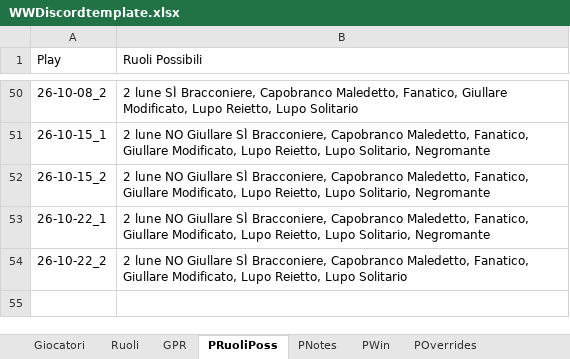
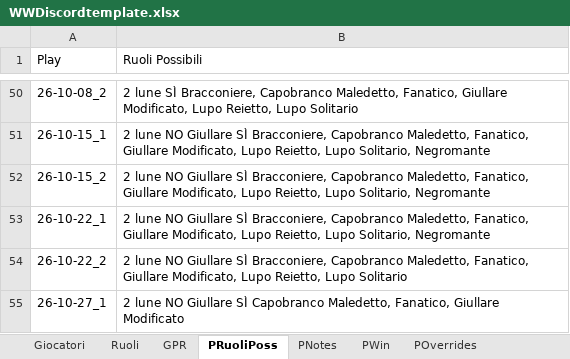
Before and after one commit to FilippoMart/WW-Discord, an Excel workbook: WWDiscordtemplate.xlsx, sheet PRuoliPoss, drawn as a sheet; only a part is shown, gaps mark what is left out; values as stored, in another font and other column widths than the file's, no borders; the diff names each change by its address in the sheet, - before the commit and + after, or states it on an @@ line.

```diff
--- a/WWDiscordtemplate.xlsx (sheet PRuoliPoss)
+++ b/WWDiscordtemplate.xlsx (sheet PRuoliPoss)
+row 55: 26-10-27_1 | 2 lune NO Giullare SÌ Capobranco Maledetto, Fanatico, Giullare Modificato
```
Also changed, not shown: sheet GPR, sheet POverrides, sheet PWin, sheet PModalita, sheet PNotes, 1 other file.
